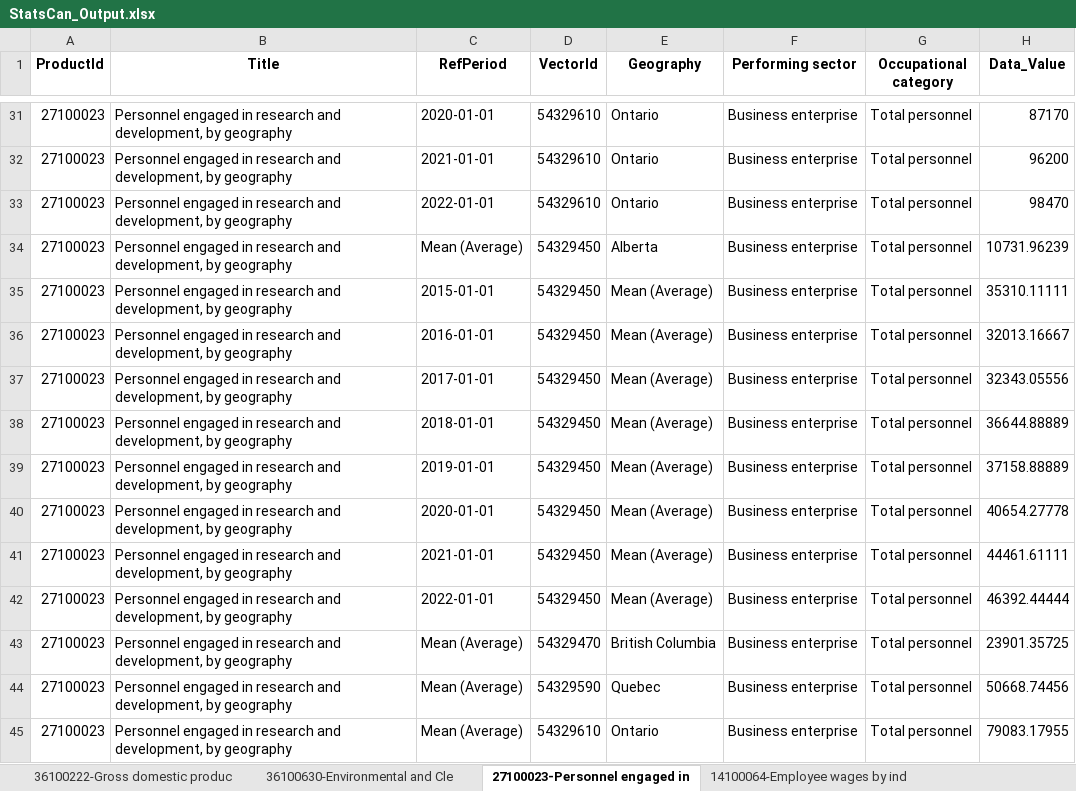
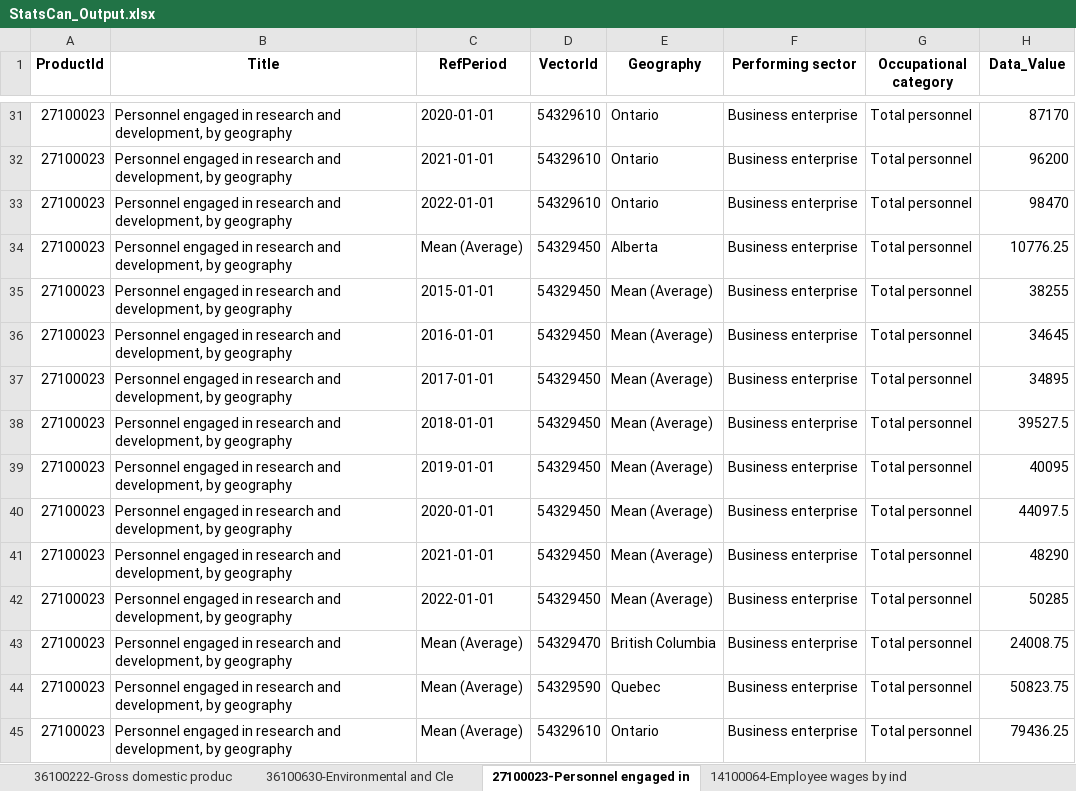
Before and after one commit to CPlutBC/Stats_Import, an Excel workbook: data/StatsCan_Output.xlsx, sheet 27100023-Personnel engaged in, drawn as a sheet; only a part is shown, gaps mark what is left out; values as stored, in another font and other column widths than the file's, no borders; the diff names each change by its address in the sheet, - before the commit and + after, or states it on an @@ line.

```diff
--- a/data/StatsCan_Output.xlsx (sheet 27100023-Personnel engaged in)
+++ b/data/StatsCan_Output.xlsx (sheet 27100023-Personnel engaged in)
-H34 (Data_Value): 10731.96239
+H34 (Data_Value): 10776.25
-H35 (Data_Value): 35310.11111
+H35 (Data_Value): 38255
-H36 (Data_Value): 32013.16667
+H36 (Data_Value): 34645
-H37 (Data_Value): 32343.05556
+H37 (Data_Value): 34895
-H38 (Data_Value): 36644.88889
+H38 (Data_Value): 39527.5
-H39 (Data_Value): 37158.88889
+H39 (Data_Value): 40095
-H40 (Data_Value): 40654.27778
+H40 (Data_Value): 44097.5
-H41 (Data_Value): 44461.61111
+H41 (Data_Value): 48290
-H42 (Data_Value): 46392.44444
+H42 (Data_Value): 50285
-H43 (Data_Value): 23901.35725
+H43 (Data_Value): 24008.75
-H44 (Data_Value): 50668.74456
+H44 (Data_Value): 50823.75
-H45 (Data_Value): 79083.17955
+H45 (Data_Value): 79436.25
```
Also changed, not shown: sheet 14100064-Employee wages by ind, sheet 17100009-Population estimates,, sheet 36100480-Labour productivity a, sheet 27100359-Total domestic expend, other sheet tabs, 2 other files.
